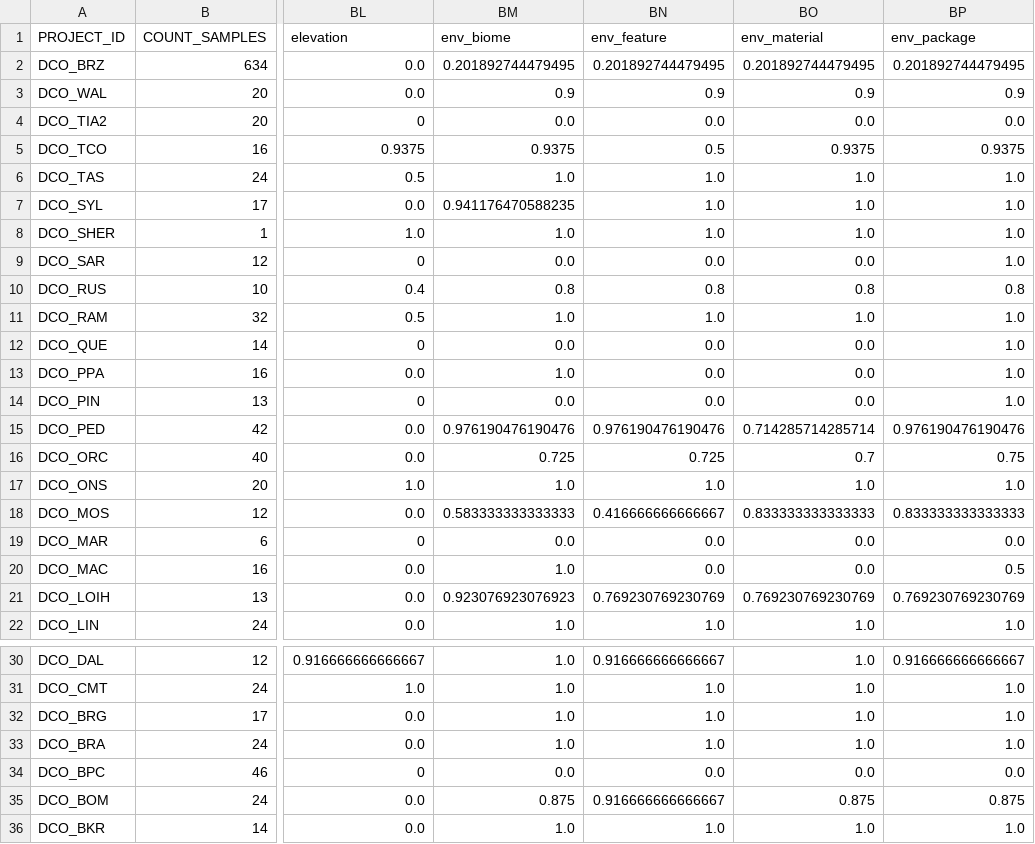
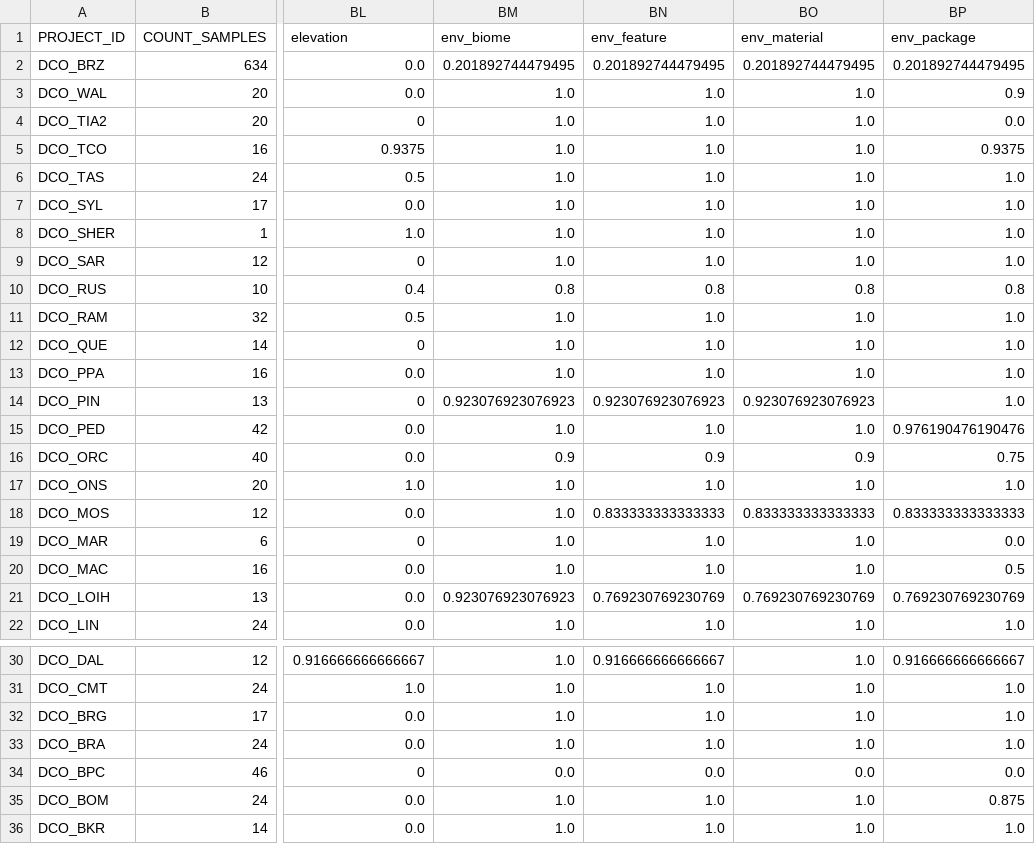
Before and after one commit to klocey/CoDL, a CSV file: metadata/formatted_metadata/metadata_counts_by_project.csv, drawn as a sheet; only a part is shown, gaps mark what is left out; the diff covers the shown part only; the diff names each change by its address in the sheet, - before the commit and + after, or states it on an @@ line.

```diff
--- a/metadata/formatted_metadata/metadata_counts_by_project.csv
+++ b/metadata/formatted_metadata/metadata_counts_by_project.csv
-BM3 (env_biome): 0.9
+BM3 (env_biome): 1.0
-BN3 (env_feature): 0.9
+BN3 (env_feature): 1.0
-BO3 (env_material): 0.9
+BO3 (env_material): 1.0
-BM4 (env_biome): 0.0
+BM4 (env_biome): 1.0
-BN4 (env_feature): 0.0
+BN4 (env_feature): 1.0
-BO4 (env_material): 0.0
+BO4 (env_material): 1.0
-BM5 (env_biome): 0.9375
+BM5 (env_biome): 1.0
-BN5 (env_feature): 0.5
+BN5 (env_feature): 1.0
-BO5 (env_material): 0.9375
+BO5 (env_material): 1.0
-BM7 (env_biome): 0.941176470588235
+BM7 (env_biome): 1.0
-BM9 (env_biome): 0.0
+BM9 (env_biome): 1.0
-BN9 (env_feature): 0.0
+BN9 (env_feature): 1.0
-BO9 (env_material): 0.0
+BO9 (env_material): 1.0
-BM12 (env_biome): 0.0
+BM12 (env_biome): 1.0
-BN12:BN13 (env_feature): 0.0
+BN12:BN13 (env_feature): 1.0
-BO12:BO13 (env_material): 0.0
+BO12:BO13 (env_material): 1.0
-BM14 (env_biome): 0.0
+BM14 (env_biome): 0.923076923076923
-BN14 (env_feature): 0.0
+BN14 (env_feature): 0.923076923076923
-BO14 (env_material): 0.0
+BO14 (env_material): 0.923076923076923
-BM15 (env_biome): 0.976190476190476
+BM15 (env_biome): 1.0
-BN15 (env_feature): 0.976190476190476
+BN15 (env_feature): 1.0
-BO15 (env_material): 0.714285714285714
+BO15 (env_material): 1.0
-BM16 (env_biome): 0.725
+BM16 (env_biome): 0.9
-BN16 (env_feature): 0.725
+BN16 (env_feature): 0.9
-BO16 (env_material): 0.7
+BO16 (env_material): 0.9
-BM18 (env_biome): 0.583333333333333
+BM18 (env_biome): 1.0
-BN18 (env_feature): 0.416666666666667
+BN18 (env_feature): 0.833333333333333
-BM19 (env_biome): 0.0
+BM19 (env_biome): 1.0
-BN19:BN20 (env_feature): 0.0
+BN19:BN20 (env_feature): 1.0
-BO19:BO20 (env_material): 0.0
+BO19:BO20 (env_material): 1.0
-BM35 (env_biome): 0.875
+BM35 (env_biome): 1.0
-BN35 (env_feature): 0.916666666666667
+BN35 (env_feature): 1.0
-BO35 (env_material): 0.875
+BO35 (env_material): 1.0
```
Also changed, not shown: 4 edited cells elsewhere in this file, metadata/formatted_metadata/metadata_counts_overall.csv, metadata/formatted_metadata/metadata_minimal_table.csv, 7 other files.
